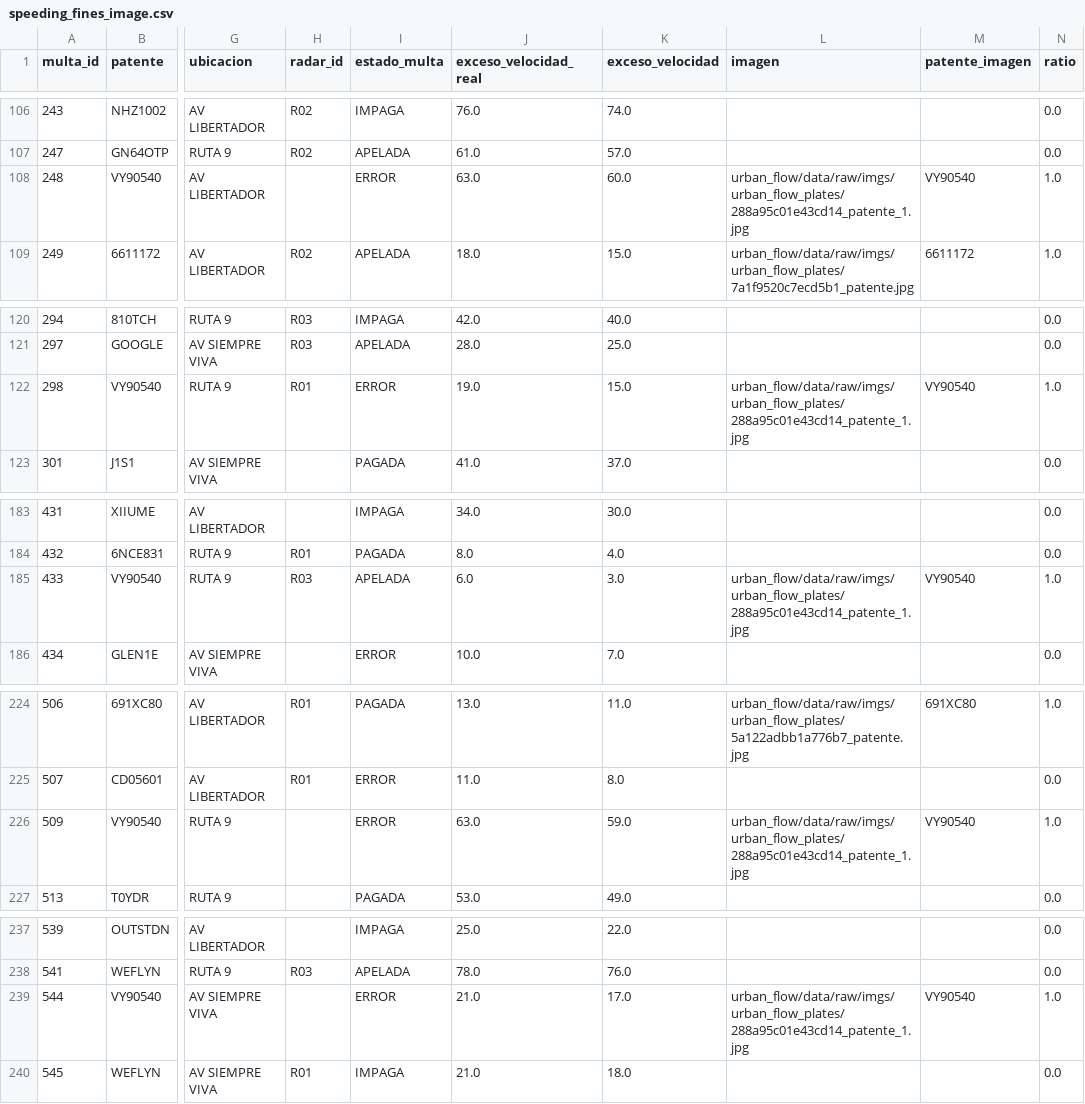
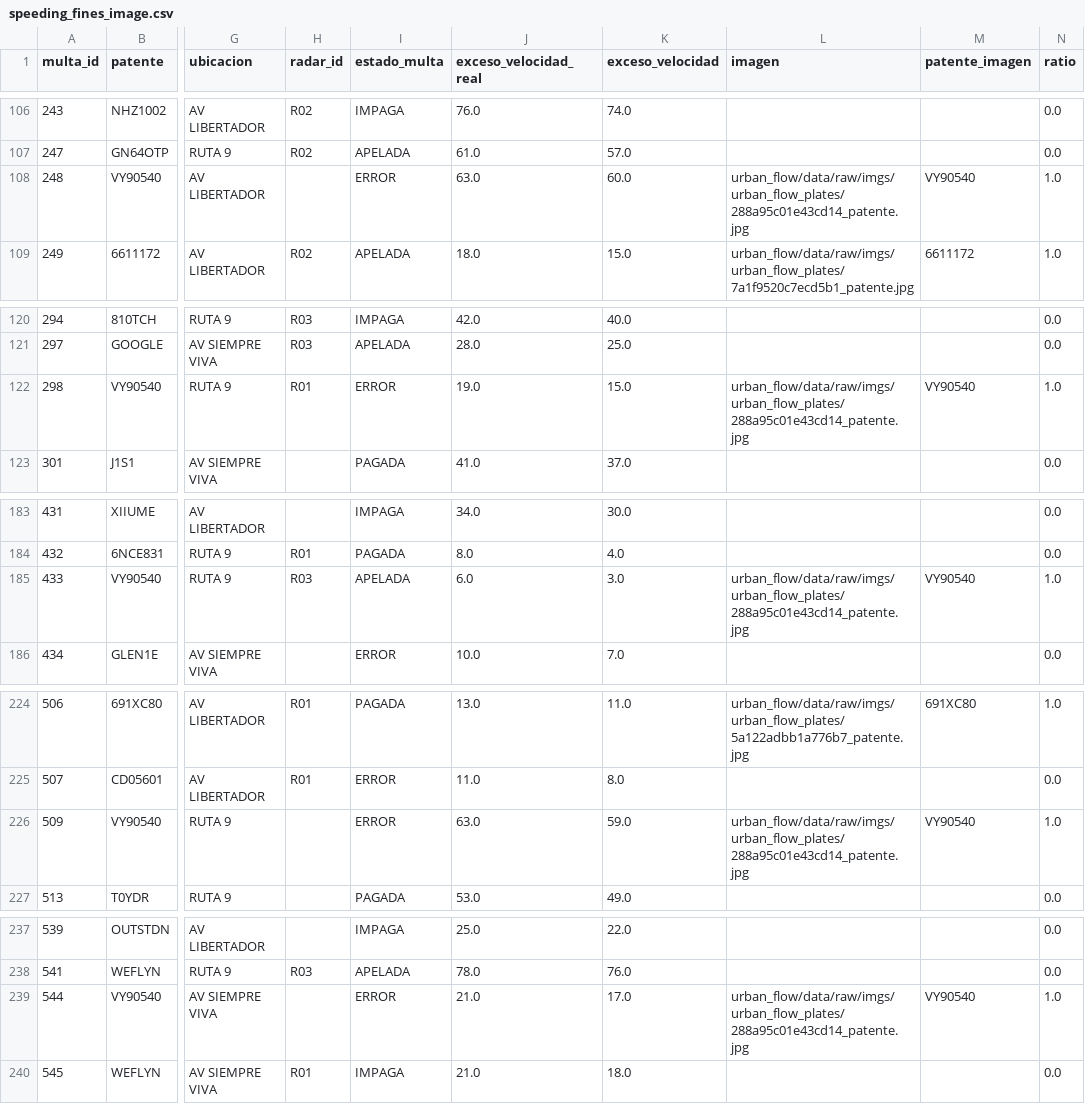
Before and after one commit to ChronosXV/Herramientas_de_Software, a CSV file: urban_flow/data/processed/speeding_fines_image.csv, drawn as a sheet; only a part is shown, gaps mark what is left out; the diff covers the shown part only; the diff names each change by its address in the sheet, - before the commit and + after, or states it on an @@ line.

```diff
--- a/urban_flow/data/processed/speeding_fines_image.csv
+++ b/urban_flow/data/processed/speeding_fines_image.csv
-L108 (imagen): urban_flow/data/raw/imgs/urban_flow_plates/288a95c01e43cd14_patente_1.jpg
+L108 (imagen): urban_flow/data/raw/imgs/urban_flow_plates/288a95c01e43cd14_patente.jpg
-L122 (imagen): urban_flow/data/raw/imgs/urban_flow_plates/288a95c01e43cd14_patente_1.jpg
+L122 (imagen): urban_flow/data/raw/imgs/urban_flow_plates/288a95c01e43cd14_patente.jpg
-L185 (imagen): urban_flow/data/raw/imgs/urban_flow_plates/288a95c01e43cd14_patente_1.jpg
+L185 (imagen): urban_flow/data/raw/imgs/urban_flow_plates/288a95c01e43cd14_patente.jpg
-L226 (imagen): urban_flow/data/raw/imgs/urban_flow_plates/288a95c01e43cd14_patente_1.jpg
+L226 (imagen): urban_flow/data/raw/imgs/urban_flow_plates/288a95c01e43cd14_patente.jpg
-L239 (imagen): urban_flow/data/raw/imgs/urban_flow_plates/288a95c01e43cd14_patente_1.jpg
+L239 (imagen): urban_flow/data/raw/imgs/urban_flow_plates/288a95c01e43cd14_patente.jpg
```
Also changed, not shown: 20 edited cells elsewhere in this file, 1 other file.
